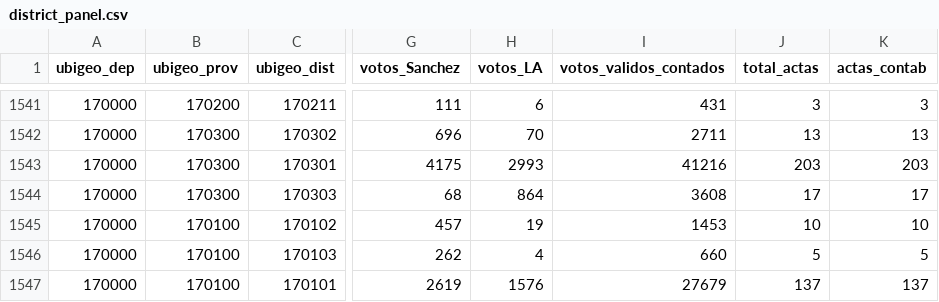
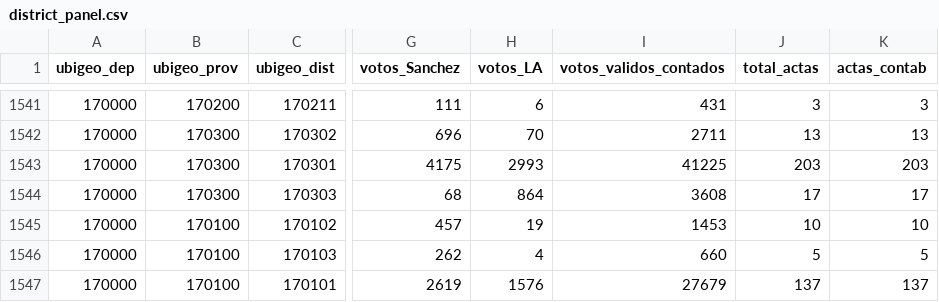
Before and after one commit to artvepa80/onpe-2026-forecast, a CSV file: data/district_panel.csv, drawn as a sheet; only a part is shown, gaps mark what is left out; the diff names each change by its address in the sheet, - before the commit and + after, or states it on an @@ line.

```diff
--- a/data/district_panel.csv
+++ b/data/district_panel.csv
-I1543 (votos_validos_contados): 41216
+I1543 (votos_validos_contados): 41225
```
Also changed, not shown: docs/data/district_panel.csv, 2 other files.
